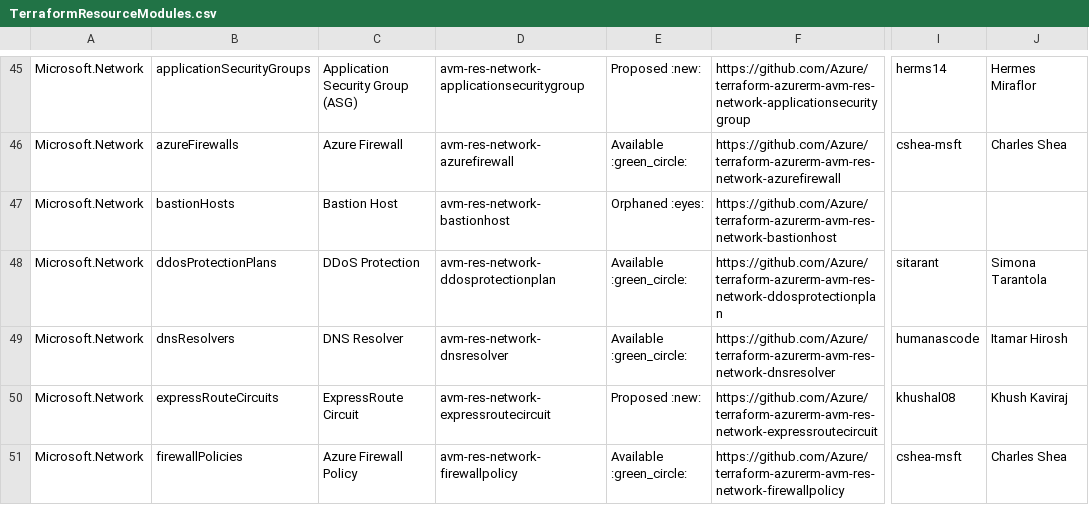
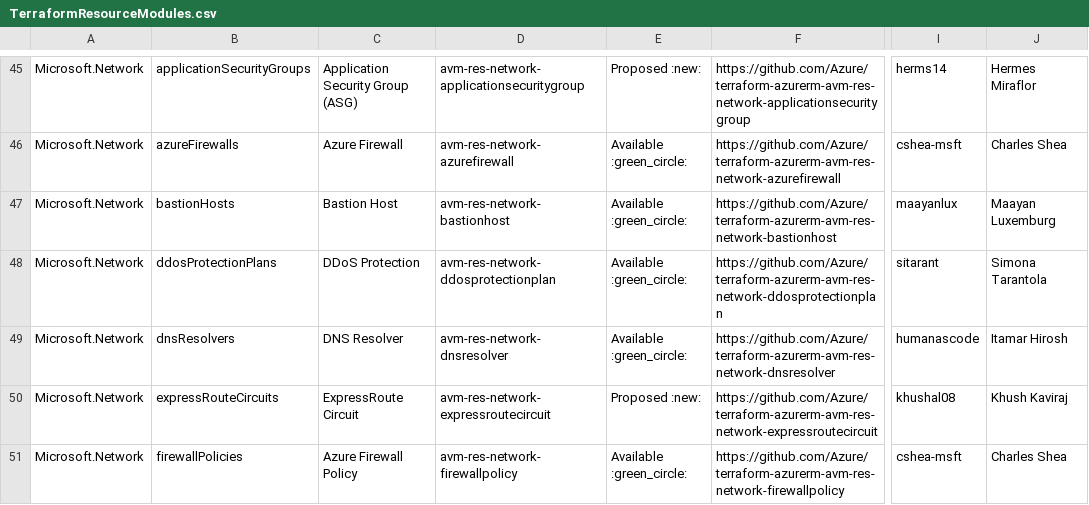
Before and after one commit to Azure/Azure-Verified-Modules, a CSV file: docs/static/module-indexes/TerraformResourceModules.csv, drawn as a sheet; only a part is shown, gaps mark what is left out; the diff names each change by its address in the sheet, - before the commit and + after, or states it on an @@ line.

Commit message:
updated bastion host TF resource owner

```diff
--- a/docs/static/module-indexes/TerraformResourceModules.csv
+++ b/docs/static/module-indexes/TerraformResourceModules.csv
-E47: Orphaned :eyes:
+E47: Available :green_circle:
-I47: (empty)
+I47: maayanlux
-J47: (empty)
+J47: Maayan Luxemburg
```
